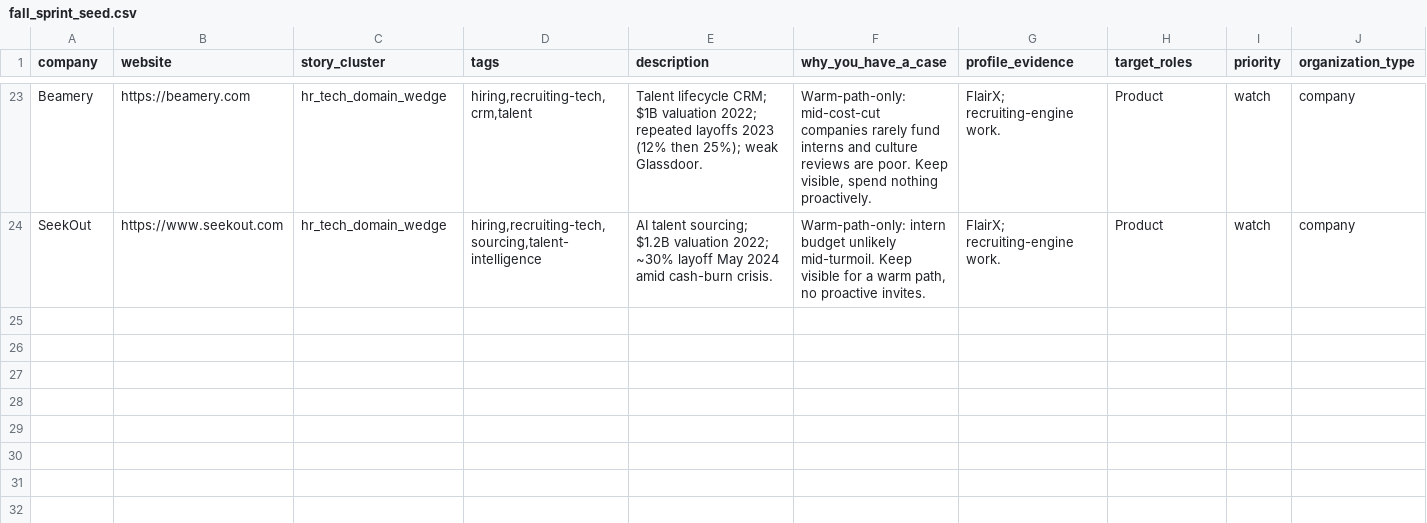
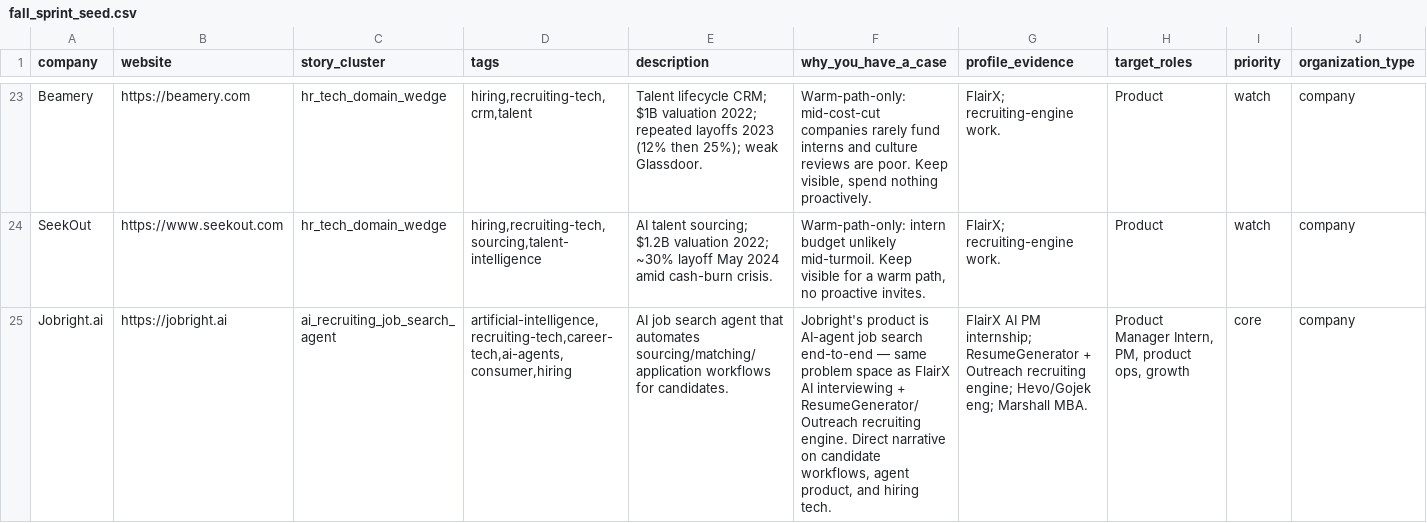
Before and after one commit to axe-pat/Outreach, a CSV file: workspace/fall_sprint_seed.csv, drawn as a sheet; only a part is shown, gaps mark what is left out; rows hold the shown columns only; the diff names each change by its address in the sheet, - before the commit and + after, or states it on an @@ line.

```diff
--- a/workspace/fall_sprint_seed.csv
+++ b/workspace/fall_sprint_seed.csv
+row 25: Jobright.ai | https://jobright.ai | ai_recruiting_job_search_agent | artificial-intelligence,recruiting-tech,career-tech,ai-agents,consumer,hiring | AI job search agent that automates sourcing/matching/application workflows for candidates. | Jobright's product is AI-agent job search end-to-end — same problem space as FlairX AI interviewing + ResumeGenerator/Outreach recruiting engine. Direct narrative on candidate workflows, agent product, and hiring tech. | FlairX AI PM internship; ResumeGenerator + Outreach recruiting engine; Hevo/Gojek eng; Marshall MBA. | Product Manager Intern, PM, product ops, growth | core | company
```
Also changed, not shown: workspace/fall_sprint_targets.csv, workspace/sources.csv, 6 other files.
